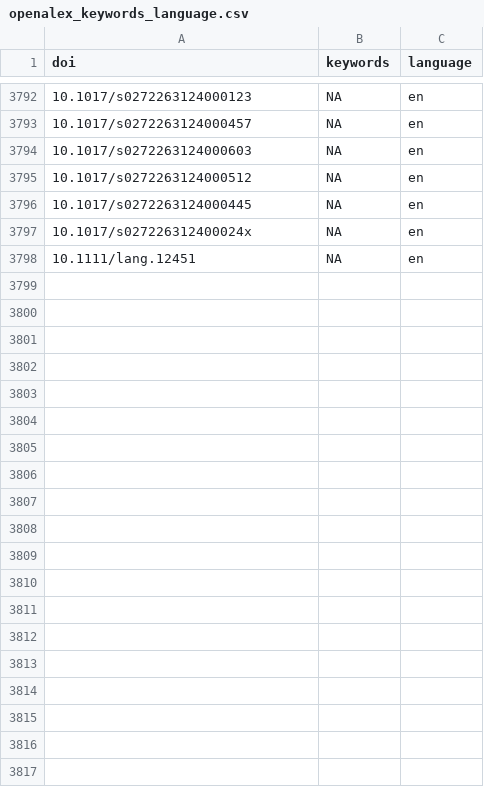
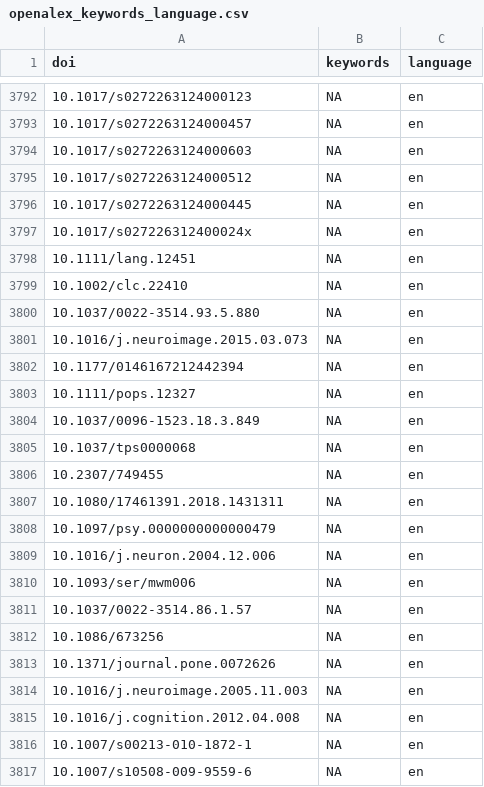
Before and after one commit to forrtproject/FReD-data, a CSV file: cache/openalex_keywords_language.csv, drawn as a sheet; only a part is shown, gaps mark what is left out; the diff covers the shown part only.

```diff
--- a/cache/openalex_keywords_language.csv
+++ b/cache/openalex_keywords_language.csv
@@ -3798 +3798,20 @@
 "10.1111/lang.12451",NA,"en"
+"10.1002/clc.22410",NA,"en"
+"10.1037/0022-3514.93.5.880",NA,"en"
+"10.1016/j.neuroimage.2015.03.073",NA,"en"
+"10.1177/0146167212442394",NA,"en"
+"10.1111/pops.12327",NA,"en"
+"10.1037/0096-1523.18.3.849",NA,"en"
+"10.1037/tps0000068",NA,"en"
+"10.2307/749455",NA,"en"
+"10.1080/17461391.2018.1431311",NA,"en"
+"10.1097/psy.0000000000000479",NA,"en"
+"10.1016/j.neuron.2004.12.006",NA,"en"
+"10.1093/ser/mwm006",NA,"en"
+"10.1037/0022-3514.86.1.57",NA,"en"
+"10.1086/673256",NA,"en"
+"10.1371/journal.pone.0072626",NA,"en"
+"10.1016/j.neuroimage.2005.11.003",NA,"en"
+"10.1016/j.cognition.2012.04.008",NA,"en"
+"10.1007/s00213-010-1872-1",NA,"en"
+"10.1007/s10508-009-9559-6",NA,"en"
```
Also changed, not shown: 38 added rows elsewhere in this file, cache/unpaywall_oa.csv, output/flora_export_log.csv, 8 other files.
